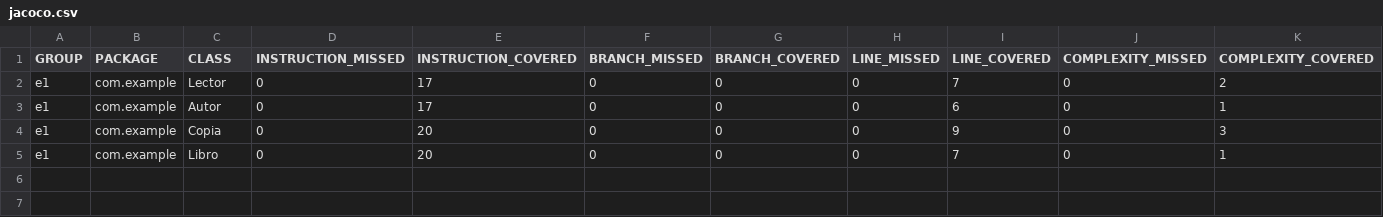
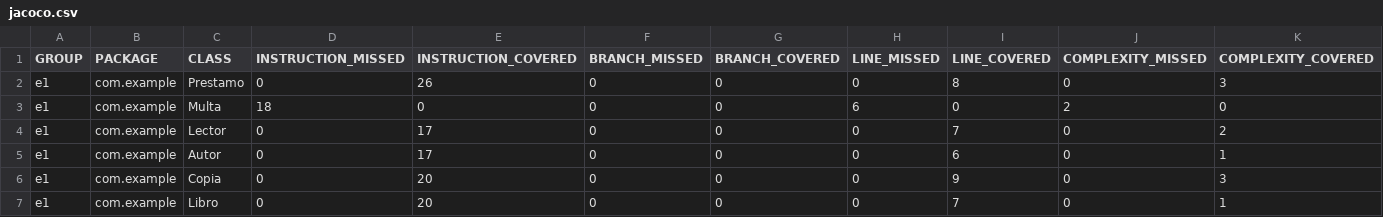
Before and after one commit to xulioxesus/CD2025DAW, a CSV file: ud03/e1/target/site/jacoco/jacoco.csv, drawn as a sheet; only a part is shown; rows hold the shown columns only; the diff names each change by its address in the sheet, - before the commit and + after, or states it on an @@ line.

```diff
--- a/ud03/e1/target/site/jacoco/jacoco.csv
+++ b/ud03/e1/target/site/jacoco/jacoco.csv
+row 2: e1 | com.example | Prestamo | 0 | 26 | 0 | 0 | 0 | 8 | 0 | 3
+row 3: e1 | com.example | Multa | 18 | 0 | 0 | 0 | 6 | 0 | 2 | 0
```
Also changed, not shown: 30 other files.
